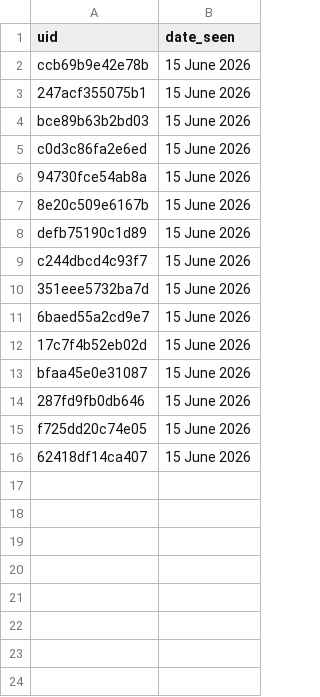
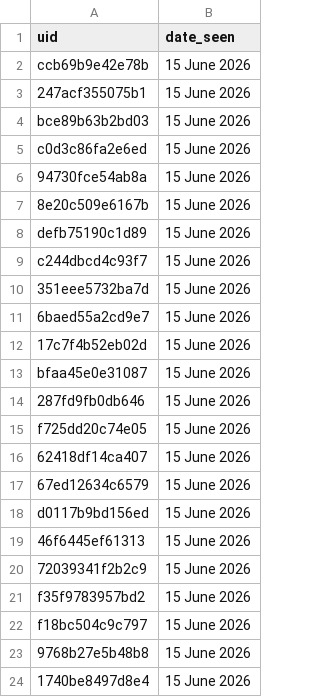
Before and after one commit to anannya-pramank/Daily-Web-Scraper, a CSV file: Historical_Matches.csv, drawn as a sheet.

```diff
--- a/Historical_Matches.csv
+++ b/Historical_Matches.csv
@@ -16 +16,9 @@ f725dd20c74e05,15 June 2026
 62418df14ca407,15 June 2026
+67ed12634c6579,15 June 2026
+d0117b9bd156ed,15 June 2026
+46f6445ef61313,15 June 2026
+72039341f2b2c9,15 June 2026
+f35f9783957bd2,15 June 2026
+f18bc504c9c797,15 June 2026
+9768b27e5b48b8,15 June 2026
+1740be8497d8e4,15 June 2026
```
Also changed, not shown: 1 other file.
